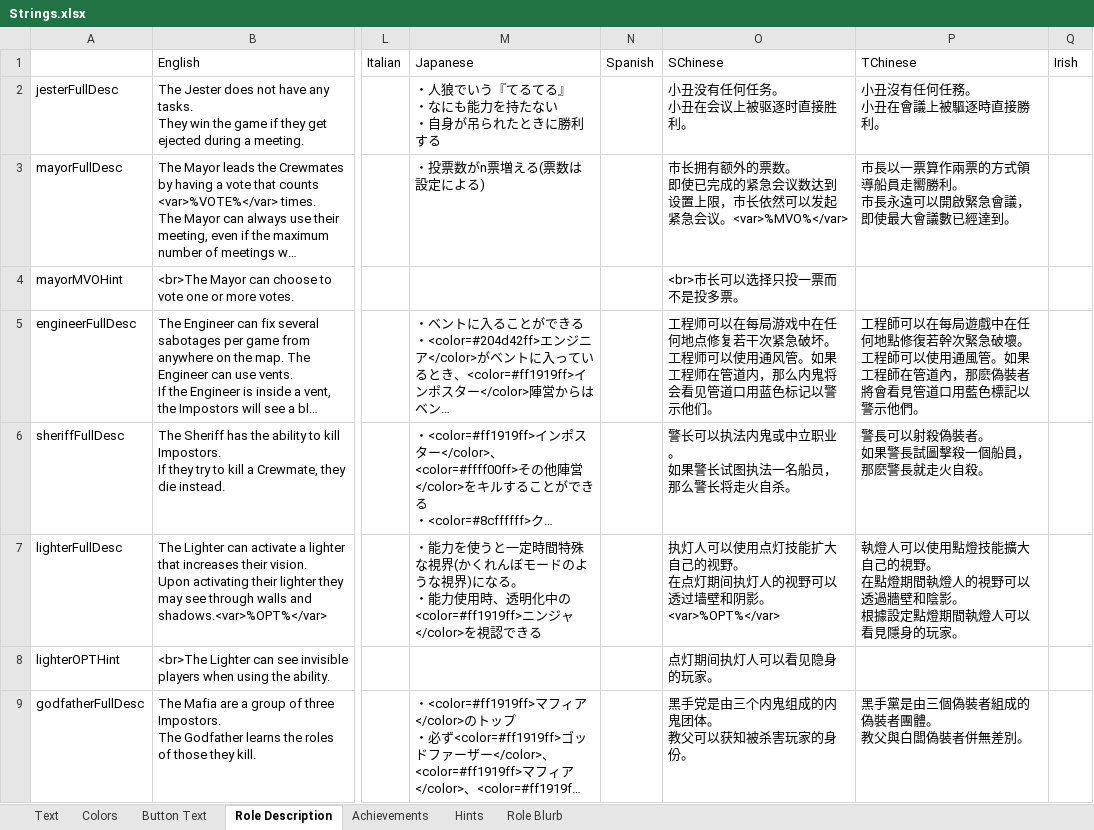
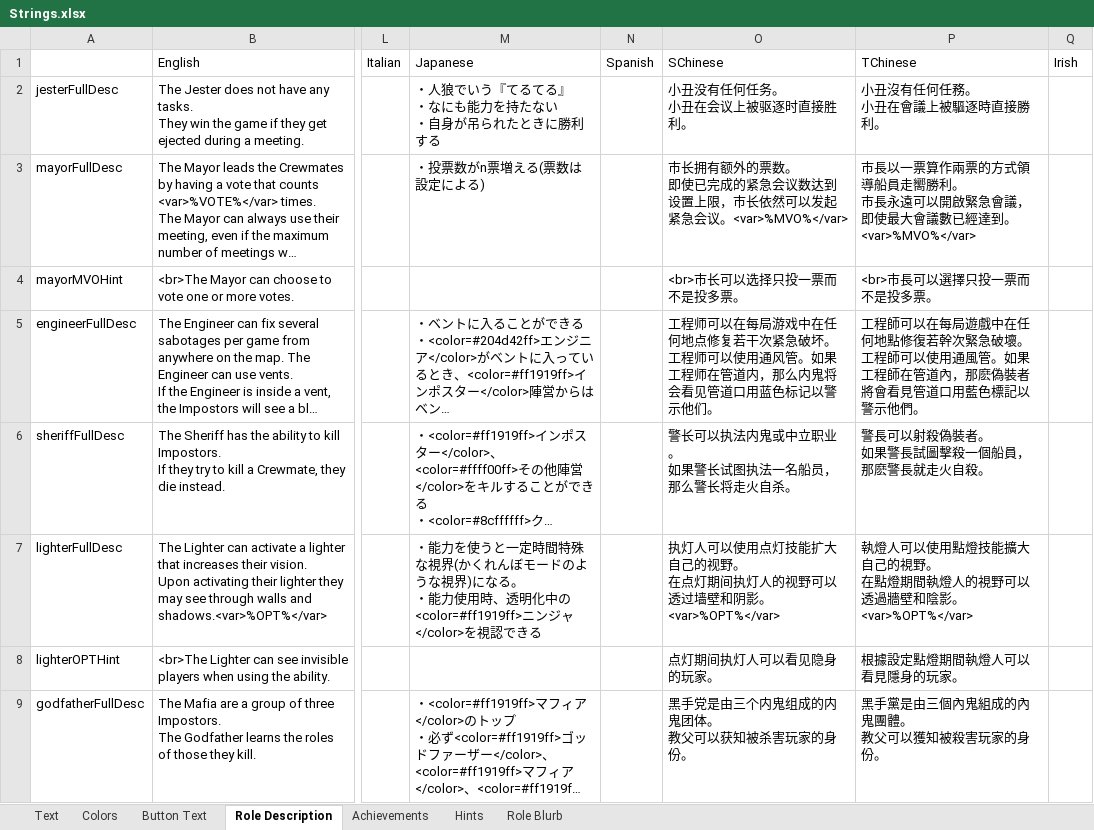
Before and after one commit to GMIA-Nexus/TheOtherRolesGMIA, an Excel workbook: Strings.xlsx, sheet Role Description, drawn as a sheet; only a part is shown, gaps mark what is left out; long unchanged cells end in …; values as stored, in another font and other column widths than the file's, no borders; ↵ is a line break in a cell; the diff covers the shown part only; the diff names each change by its address in the sheet, - before the commit and + after, or states it on an @@ line.

```diff
--- a/Strings.xlsx (sheet Role Description)
+++ b/Strings.xlsx (sheet Role Description)
-P3: …經達到。
+P3: …經達到。<var>%MVO%</var>
-P4: (empty)
+P4: <br>市長可以選擇只投一票而不是投多票。
-P7: …和陰影。 ↵ 根據設定點燈期間執燈人可以看見隱身的玩家。
+P7: …和陰影。<var>%OPT%</var>
-P8: (empty)
+P8: 根據設定點燈期間執燈人可以看見隱身的玩家。
-P9: 黑手黨是由三個偽裝者組成的偽裝者團體。 ↵ 教父與白闆偽裝者併無差別。
+P9: 黑手黨是由三個內鬼組成的內鬼團體。 ↵ 教父可以獲知被殺害玩家的身份。
```
Also changed, not shown: 1 added row and 65 edited cells elsewhere in this sheet, sheet Achievements, sheet Text, sheet Hints, sheet Button Text, sheet Role Blurb, 21 other files.
